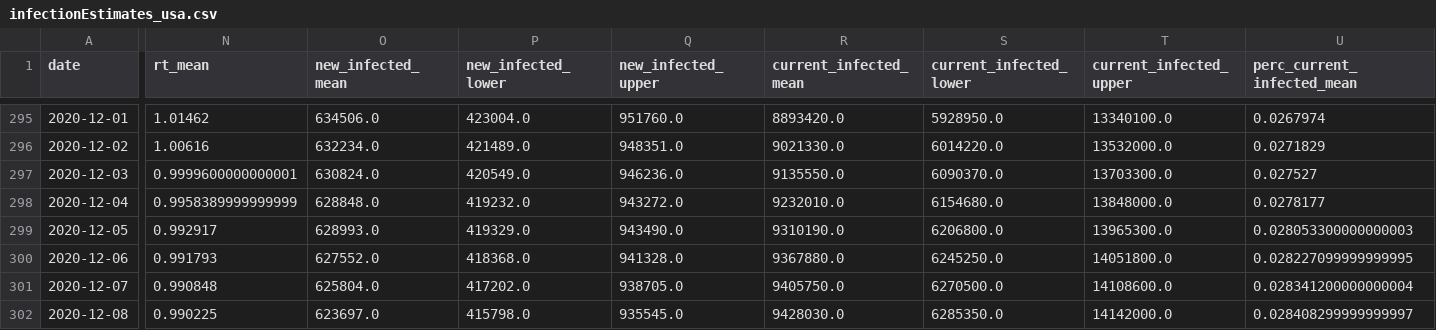
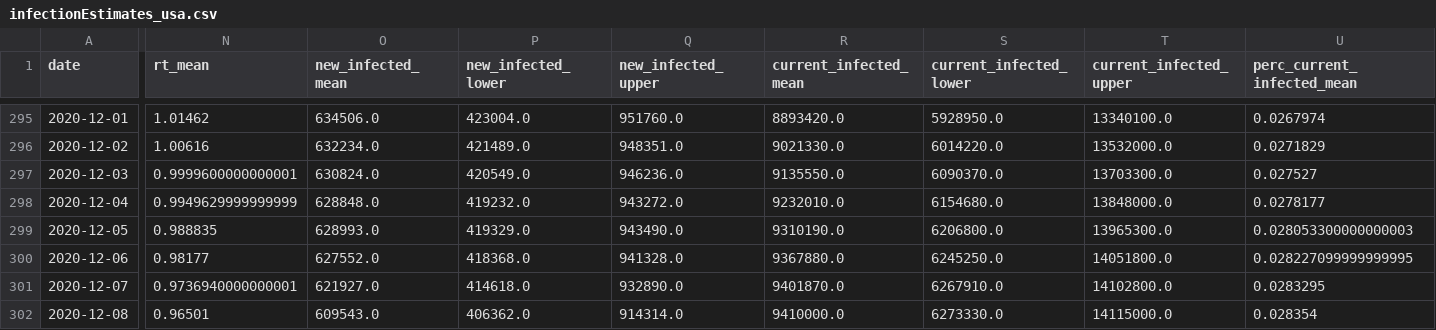
Before and after one commit to michaelcave1515/ai_work, a CSV file: covid_data/infectionEstimates_usa.csv, drawn as a sheet; only a part is shown, gaps mark what is left out; the diff covers the shown part only; the diff names each change by its address in the sheet, - before the commit and + after, or states it on an @@ line.

```diff
--- a/covid_data/infectionEstimates_usa.csv
+++ b/covid_data/infectionEstimates_usa.csv
-N298 (rt_mean): 0.9958389999999999
+N298 (rt_mean): 0.9949629999999999
-N299 (rt_mean): 0.992917
+N299 (rt_mean): 0.988835
-N300 (rt_mean): 0.991793
+N300 (rt_mean): 0.98177
-N301 (rt_mean): 0.990848
+N301 (rt_mean): 0.9736940000000001
-O301 (new_infected_mean): 625804.0
+O301 (new_infected_mean): 621927.0
-P301 (new_infected_lower): 417202.0
+P301 (new_infected_lower): 414618.0
-Q301 (new_infected_upper): 938705.0
+Q301 (new_infected_upper): 932890.0
-R301 (current_infected_mean): 9405750.0
+R301 (current_infected_mean): 9401870.0
-S301 (current_infected_lower): 6270500.0
+S301 (current_infected_lower): 6267910.0
-T301 (current_infected_upper): 14108600.0
+T301 (current_infected_upper): 14102800.0
-U301 (perc_current_infected_mean): 0.028341200000000004
+U301 (perc_current_infected_mean): 0.0283295
-N302 (rt_mean): 0.990225
+N302 (rt_mean): 0.96501
-O302 (new_infected_mean): 623697.0
+O302 (new_infected_mean): 609543.0
-P302 (new_infected_lower): 415798.0
+P302 (new_infected_lower): 406362.0
-Q302 (new_infected_upper): 935545.0
+Q302 (new_infected_upper): 914314.0
-R302 (current_infected_mean): 9428030.0
+R302 (current_infected_mean): 9410000.0
-S302 (current_infected_lower): 6285350.0
+S302 (current_infected_lower): 6273330.0
-T302 (current_infected_upper): 14142000.0
+T302 (current_infected_upper): 14115000.0
-U302 (perc_current_infected_mean): 0.028408299999999997
+U302 (perc_current_infected_mean): 0.028354
```
Also changed, not shown: 3 added rows and 89 edited cells elsewhere in this file, 1 other file.
